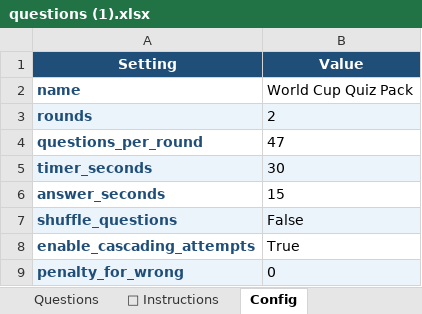
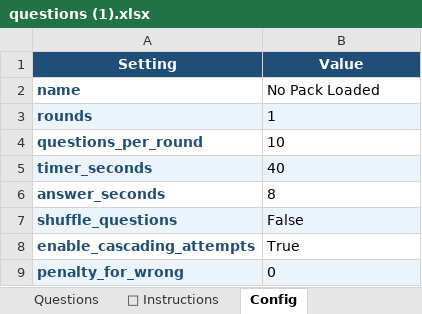
Before and after one commit to zeina-merchad/BuzzerGUI, an Excel workbook: questions (1).xlsx, sheet Config, drawn as a sheet; values as stored, in another font and other column widths than the file's, no borders; the diff names each change by its address in the sheet, - before the commit and + after, or states it on an @@ line.

```diff
--- a/questions (1).xlsx (sheet Config)
+++ b/questions (1).xlsx (sheet Config)
-B2 (Value): World Cup Quiz Pack
+B2 (Value): No Pack Loaded
-B3 (Value): 2
+B3 (Value): 1
-B4 (Value): 47
+B4 (Value): 10
-B5 (Value): 30
+B5 (Value): 40
-B6 (Value): 15
+B6 (Value): 8
```
Also changed, not shown: sheet Questions, 5 other files.
